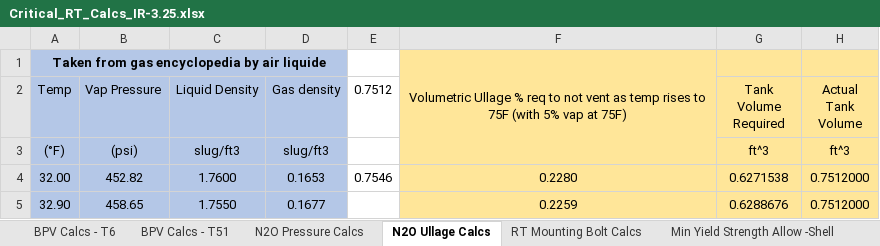
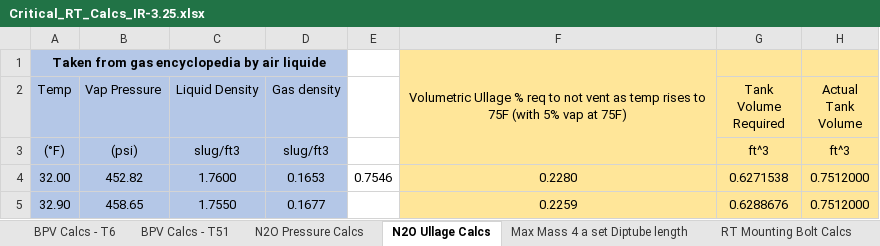
Before and after one commit to AstroJays-Hopkins/Propulsion, an Excel workbook: Critical_RT_Calcs_IR-3.25.xlsx, sheet N2O Ullage Calcs, drawn as a sheet; only a part is shown; values as stored, in another font and other column widths than the file's, no borders; the diff names each change by its address in the sheet, - before the commit and + after, or states it on an @@ line.

Commit message:
new sheet
added sheet which calculates the total mass onboard when we notice change in vent exhaust opacity vs. N2O temp for a SET DIPTUBE LENGTH.

```diff
--- a/Critical_RT_Calcs_IR-3.25.xlsx (sheet N2O Ullage Calcs)
+++ b/Critical_RT_Calcs_IR-3.25.xlsx (sheet N2O Ullage Calcs)
+sheet tab: Max Mass 4 a set Diptube length
-E2: 0.7512
+E2: (empty)
```
